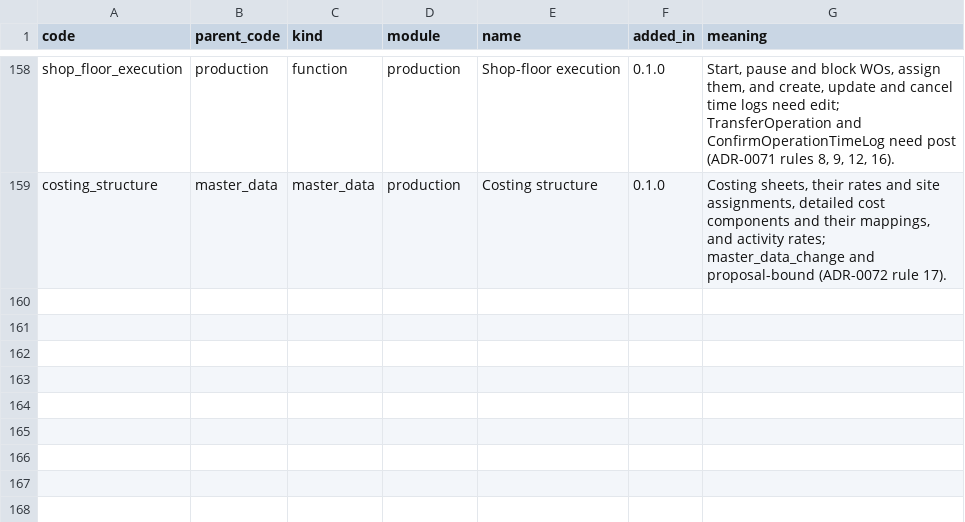
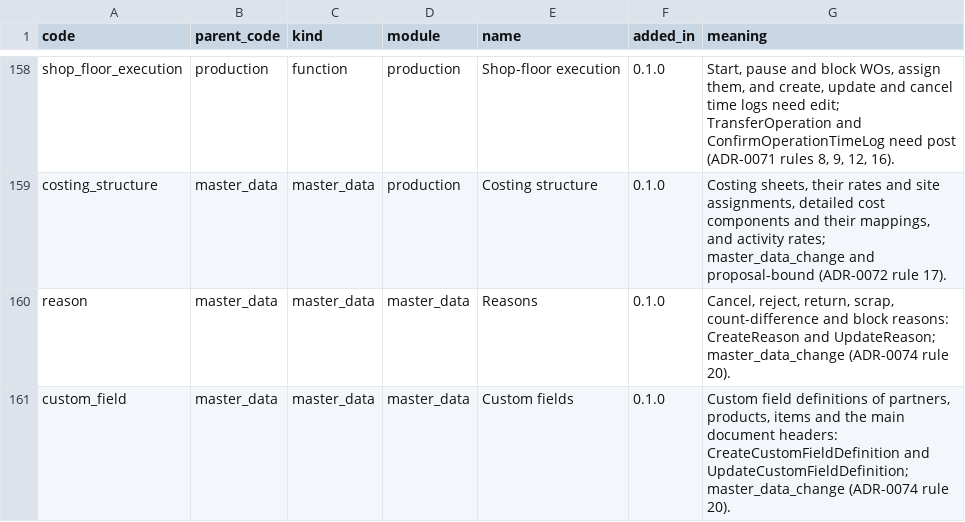
Before and after one commit to AnGaudium/ERPMe, a CSV file: docs/catalogs/authorization-areas.csv, drawn as a sheet; only a part is shown, gaps mark what is left out; the diff names each change by its address in the sheet, - before the commit and + after, or states it on an @@ line.

```diff
--- a/docs/catalogs/authorization-areas.csv
+++ b/docs/catalogs/authorization-areas.csv
+row 160: reason | master_data | master_data | master_data | Reasons | 0.1.0 | Cancel, reject, return, scrap, count-difference and block reasons: CreateReason and UpdateReason; master_data_change (ADR-0074 rule 20).
+row 161: custom_field | master_data | master_data | master_data | Custom fields | 0.1.0 | Custom field definitions of partners, products, items and the main document headers: CreateCustomFieldDefinition and UpdateCustomFieldDefinition; master_data_change (ADR-0074 rule 20).
```
Also changed, not shown: docs/catalogs/edge-cases.csv, docs/catalogs/invariants.csv, 49 other files.
